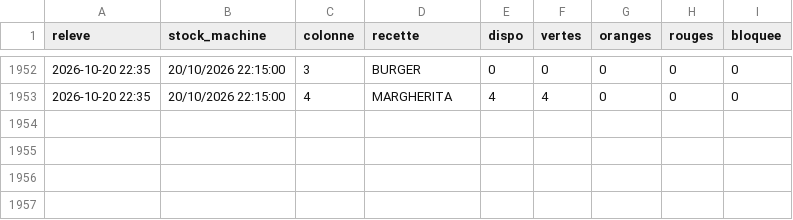
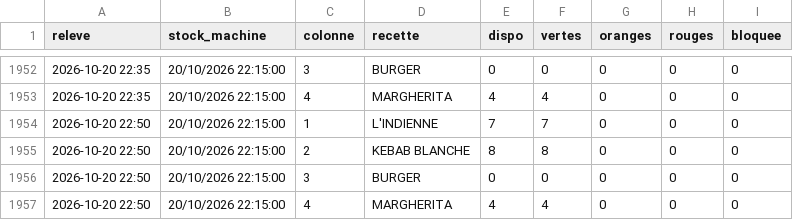
Before and after one commit to arllaspeciale-arch/distrib-stock, a CSV file: history.csv, drawn as a sheet; only a part is shown, gaps mark what is left out.

Commit message:
stock 20/10 22:50

```diff
--- a/history.csv
+++ b/history.csv
@@ -1953 +1953,5 @@ releve,stock_machine,colonne,recette,dispo,vertes,oranges,rouges,bloquee
 2026-10-20 22:35,20/10/2026 22:15:00,4,MARGHERITA,4,4,0,0,0
+2026-10-20 22:50,20/10/2026 22:15:00,1,L'INDIENNE,7,7,0,0,0
+2026-10-20 22:50,20/10/2026 22:15:00,2,KEBAB BLANCHE,8,8,0,0,0
+2026-10-20 22:50,20/10/2026 22:15:00,3,BURGER,0,0,0,0,0
+2026-10-20 22:50,20/10/2026 22:15:00,4,MARGHERITA,4,4,0,0,0
```
Also changed, not shown: 1 other file.
